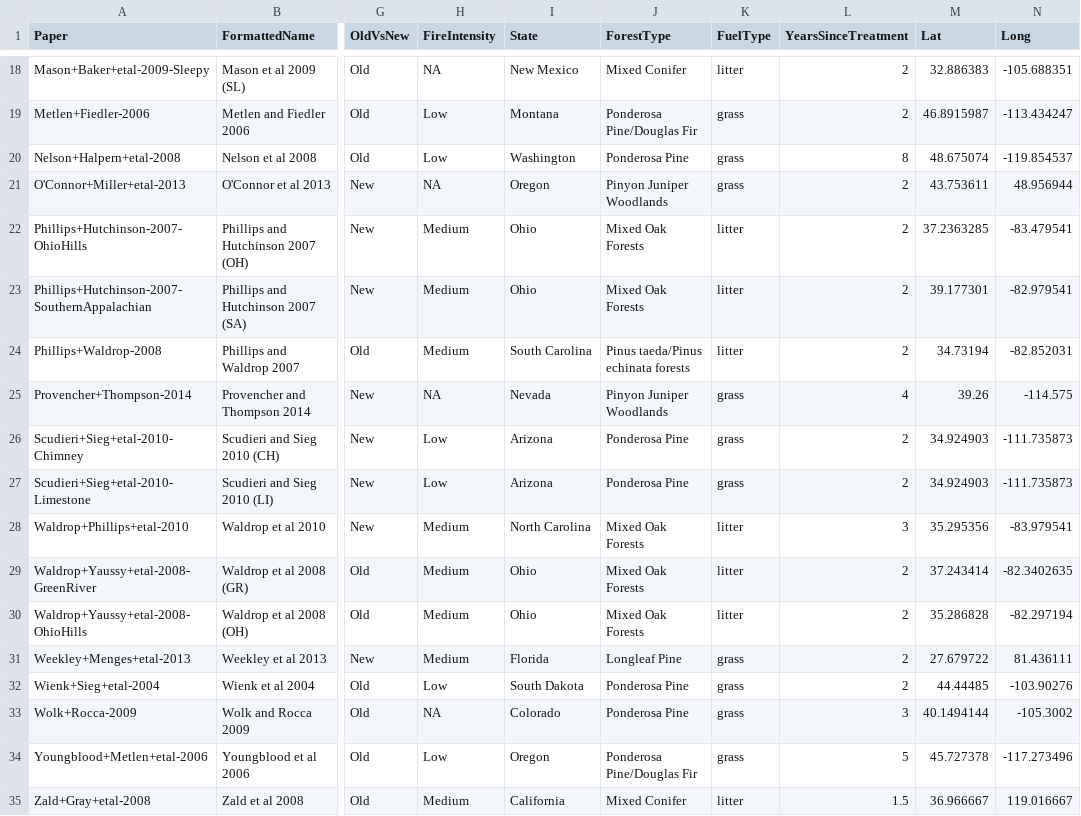
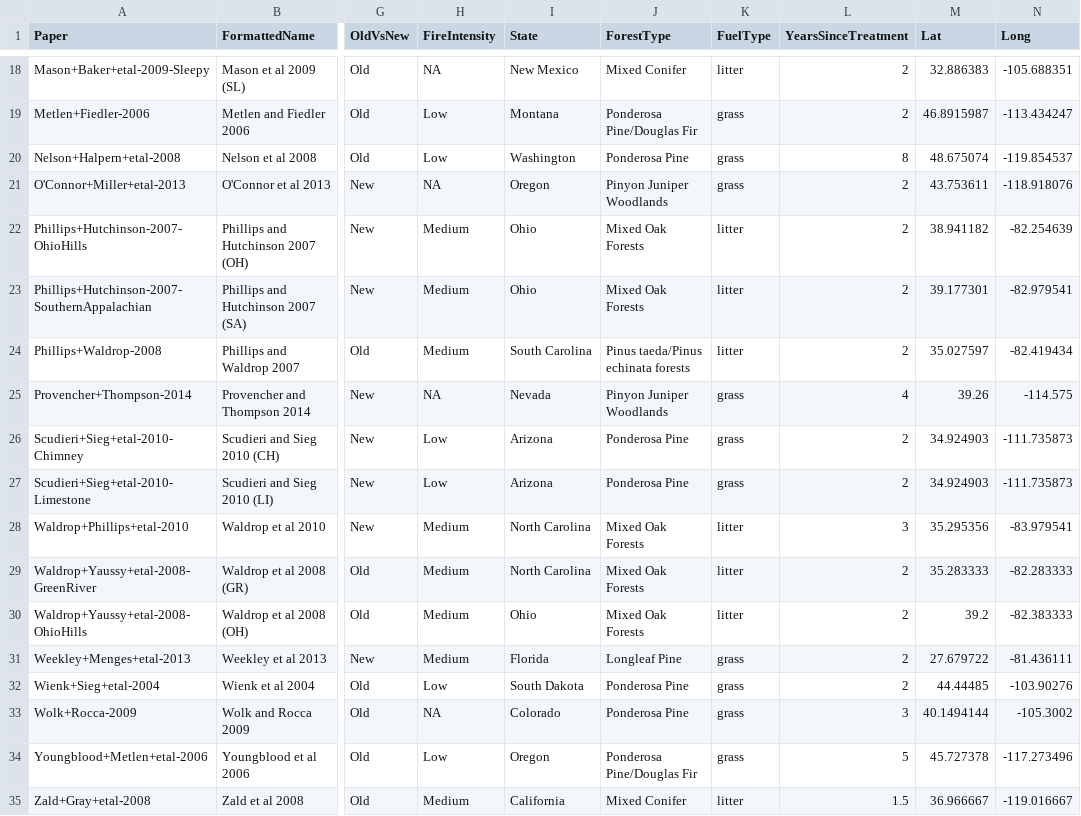
Before and after one commit to schwilklab/understory-ma, a CSV file: data/papers-used-only.csv, drawn as a sheet; only a part is shown, gaps mark what is left out; the diff names each change by its address in the sheet, - before the commit and + after, or states it on an @@ line.

Commit message:
Fixed a few Lat Long errors
I found a few Lat Long errors while creating the map of the USA with our
study sites labeled. I fixed them in papers.csv and
papers-used-only.csv.

```diff
--- a/data/papers-used-only.csv
+++ b/data/papers-used-only.csv
-N21 (Long): 48.956944
+N21 (Long): -118.918076
-M22 (Lat): 37.2363285
+M22 (Lat): 38.941182
-N22 (Long): -83.479541
+N22 (Long): -82.254639
-M24 (Lat): 34.73194
+M24 (Lat): 35.027597
-N24 (Long): -82.852031
+N24 (Long): -82.419434
-I29 (State): Ohio
+I29 (State): North Carolina
-M29 (Lat): 37.243414
+M29 (Lat): 35.283333
-N29 (Long): -82.3402635
+N29 (Long): -82.283333
-M30 (Lat): 35.286828
+M30 (Lat): 39.2
-N30 (Long): -82.297194
+N30 (Long): -82.383333
-N31 (Long): 81.436111
+N31 (Long): -81.436111
-N35 (Long): 119.016667
+N35 (Long): -119.016667
```
Also changed, not shown: data/papers.csv.
